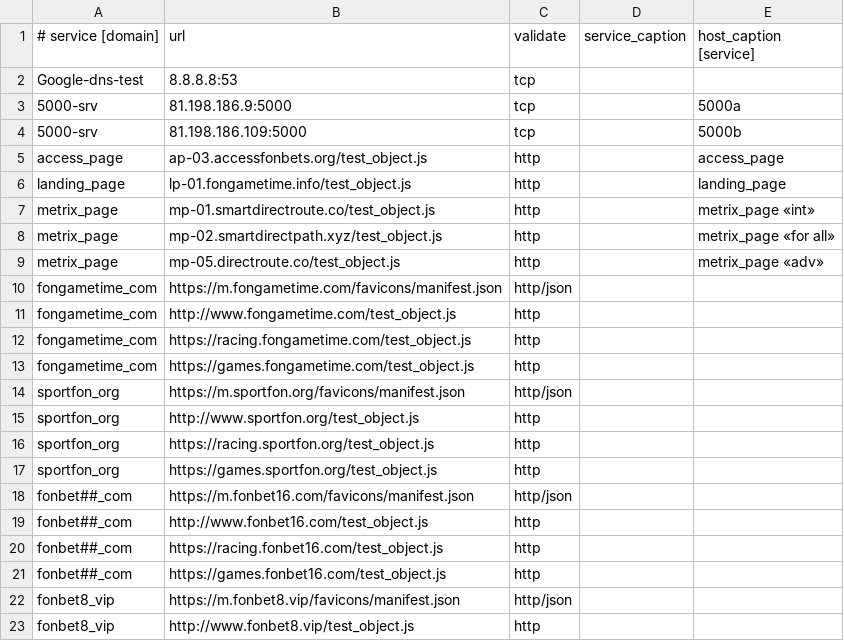
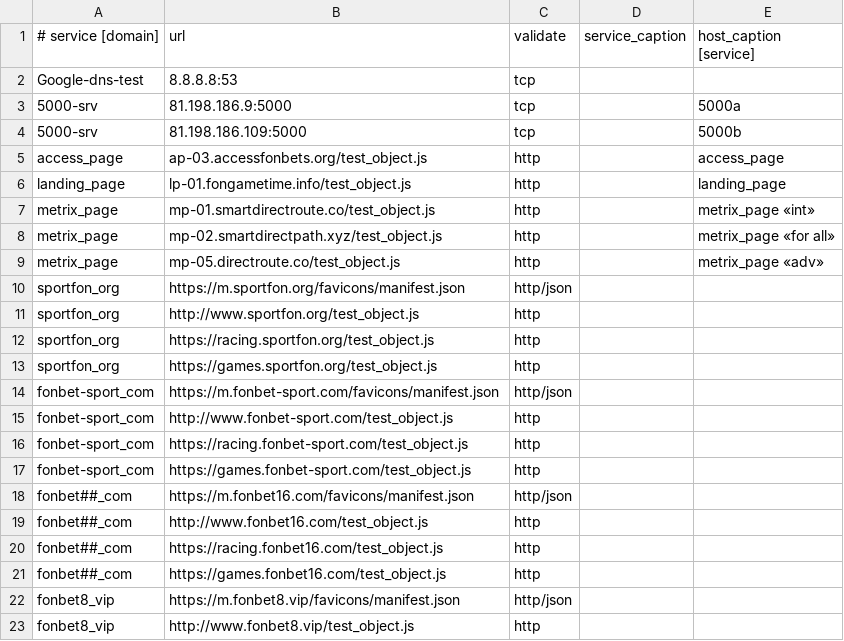
Before and after one commit to fbcloudstuff/apps, a CSV file: ban-monitoring/4hsoft_ban_monitoring.csv, drawn as a sheet; only a part is shown.

Commit message:
update ban-monitoring.csv

```diff
--- a/ban-monitoring/4hsoft_ban_monitoring.csv
+++ b/ban-monitoring/4hsoft_ban_monitoring.csv
@@ -9,6 +9,2 @@ metrix_page;mp-02.smartdirectpath.xyz/test_object.js;http;;metrix_page «for all
 metrix_page;mp-05.directroute.co/test_object.js;http;;metrix_page «adv»
-fongametime_com;https://m.fongametime.com/favicons/manifest.json;http/json;;
-fongametime_com;http://www.fongametime.com/test_object.js;http;;
-fongametime_com;https://racing.fongametime.com/test_object.js;http;;
-fongametime_com;https://games.fongametime.com/test_object.js;http;;
 sportfon_org;https://m.sportfon.org/favicons/manifest.json;http/json;;
@@ -17,2 +13,6 @@ sportfon_org;https://racing.sportfon.org/test_object.js;http;;
 sportfon_org;https://games.sportfon.org/test_object.js;http;;
+fonbet-sport_com;https://m.fonbet-sport.com/favicons/manifest.json;http/json;;
+fonbet-sport_com;http://www.fonbet-sport.com/test_object.js;http;;
+fonbet-sport_com;https://racing.fonbet-sport.com/test_object.js;http;;
+fonbet-sport_com;https://games.fonbet-sport.com/test_object.js;http;;
 fonbet##_com;https://m.fonbet16.com/favicons/manifest.json;http/json;;
```
